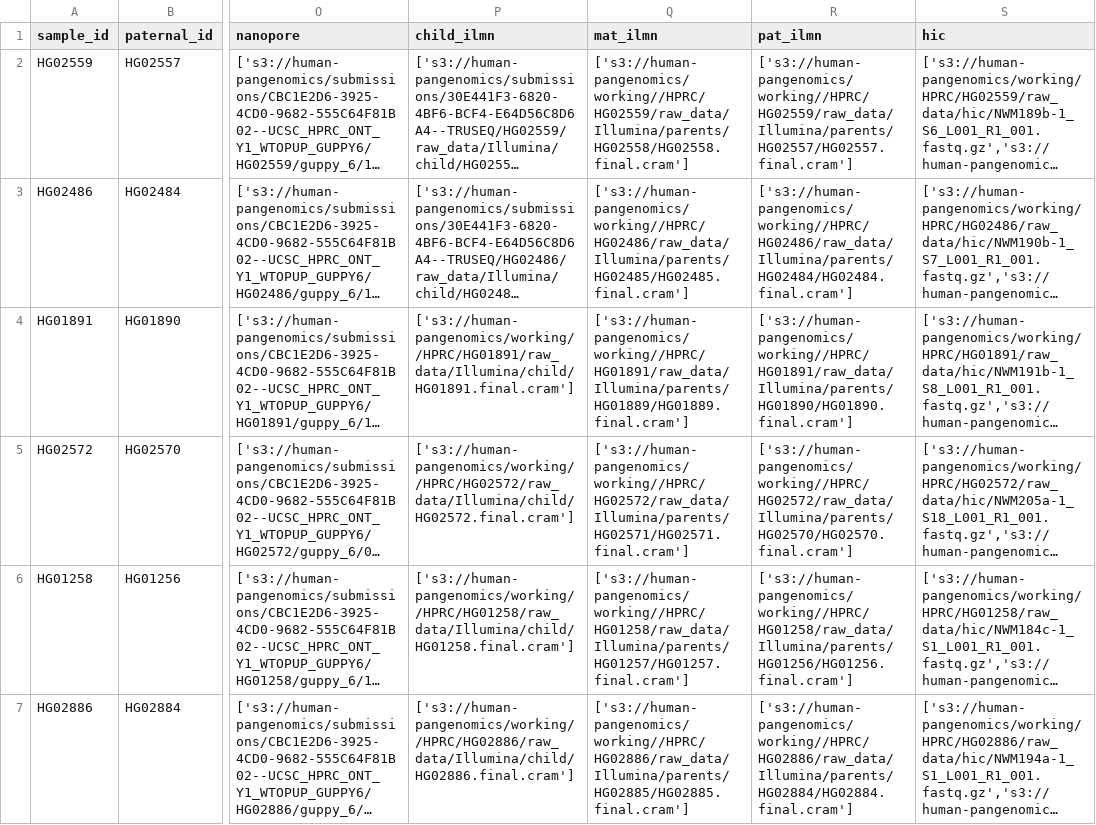
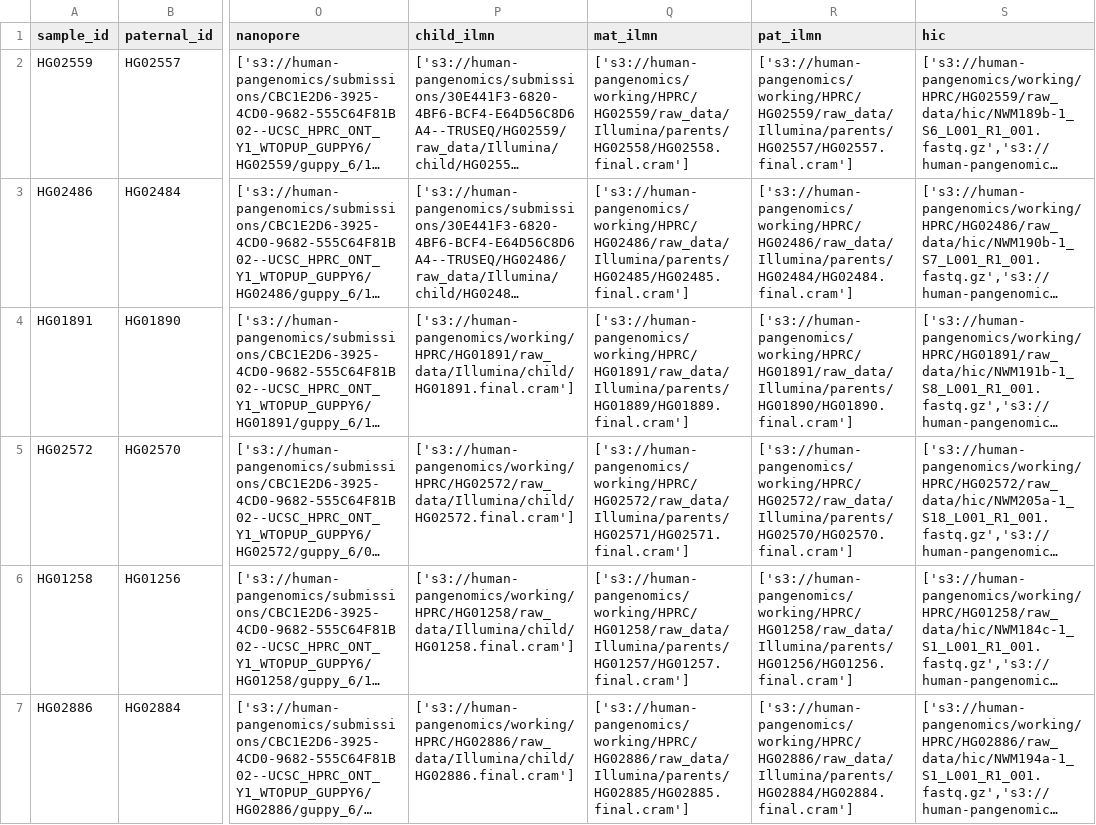
Before and after one commit to human-pangenomics/hprc_intermediate_assembly, a CSV file: assembly/batch3/HPRC_Intermediate_Assembly_s3Locs_Batch3.csv, drawn as a sheet; only a part is shown, gaps mark what is left out; long unchanged cells end in …; the diff covers the shown part only; the diff names each change by its address in the sheet, - before the commit and + after, or states it on an @@ line.

```diff
--- a/assembly/batch3/HPRC_Intermediate_Assembly_s3Locs_Batch3.csv
+++ b/assembly/batch3/HPRC_Intermediate_Assembly_s3Locs_Batch3.csv
-Q2 (mat_ilmn): ['s3://human-pangenomics/working//HPRC/HG02559/raw_data/Illumina/parents/HG02558/HG02558.final.cram']
+Q2 (mat_ilmn): ['s3://human-pangenomics/working/HPRC/HG02559/raw_data/Illumina/parents/HG02558/HG02558.final.cram']
-R2 (pat_ilmn): ['s3://human-pangenomics/working//HPRC/HG02559/raw_data/Illumina/parents/HG02557/HG02557.final.cram']
+R2 (pat_ilmn): ['s3://human-pangenomics/working/HPRC/HG02559/raw_data/Illumina/parents/HG02557/HG02557.final.cram']
-Q3 (mat_ilmn): ['s3://human-pangenomics/working//HPRC/HG02486/raw_data/Illumina/parents/HG02485/HG02485.final.cram']
+Q3 (mat_ilmn): ['s3://human-pangenomics/working/HPRC/HG02486/raw_data/Illumina/parents/HG02485/HG02485.final.cram']
-R3 (pat_ilmn): ['s3://human-pangenomics/working//HPRC/HG02486/raw_data/Illumina/parents/HG02484/HG02484.final.cram']
+R3 (pat_ilmn): ['s3://human-pangenomics/working/HPRC/HG02486/raw_data/Illumina/parents/HG02484/HG02484.final.cram']
-P4 (child_ilmn): ['s3://human-pangenomics/working//HPRC/HG01891/raw_data/Illumina/child/HG01891.final.cram']
+P4 (child_ilmn): ['s3://human-pangenomics/working/HPRC/HG01891/raw_data/Illumina/child/HG01891.final.cram']
-Q4 (mat_ilmn): ['s3://human-pangenomics/working//HPRC/HG01891/raw_data/Illumina/parents/HG01889/HG01889.final.cram']
+Q4 (mat_ilmn): ['s3://human-pangenomics/working/HPRC/HG01891/raw_data/Illumina/parents/HG01889/HG01889.final.cram']
-R4 (pat_ilmn): ['s3://human-pangenomics/working//HPRC/HG01891/raw_data/Illumina/parents/HG01890/HG01890.final.cram']
+R4 (pat_ilmn): ['s3://human-pangenomics/working/HPRC/HG01891/raw_data/Illumina/parents/HG01890/HG01890.final.cram']
-P5 (child_ilmn): ['s3://human-pangenomics/working//HPRC/HG02572/raw_data/Illumina/child/HG02572.final.cram']
+P5 (child_ilmn): ['s3://human-pangenomics/working/HPRC/HG02572/raw_data/Illumina/child/HG02572.final.cram']
-Q5 (mat_ilmn): ['s3://human-pangenomics/working//HPRC/HG02572/raw_data/Illumina/parents/HG02571/HG02571.final.cram']
+Q5 (mat_ilmn): ['s3://human-pangenomics/working/HPRC/HG02572/raw_data/Illumina/parents/HG02571/HG02571.final.cram']
-R5 (pat_ilmn): ['s3://human-pangenomics/working//HPRC/HG02572/raw_data/Illumina/parents/HG02570/HG02570.final.cram']
+R5 (pat_ilmn): ['s3://human-pangenomics/working/HPRC/HG02572/raw_data/Illumina/parents/HG02570/HG02570.final.cram']
-P6 (child_ilmn): ['s3://human-pangenomics/working//HPRC/HG01258/raw_data/Illumina/child/HG01258.final.cram']
+P6 (child_ilmn): ['s3://human-pangenomics/working/HPRC/HG01258/raw_data/Illumina/child/HG01258.final.cram']
-Q6 (mat_ilmn): ['s3://human-pangenomics/working//HPRC/HG01258/raw_data/Illumina/parents/HG01257/HG01257.final.cram']
+Q6 (mat_ilmn): ['s3://human-pangenomics/working/HPRC/HG01258/raw_data/Illumina/parents/HG01257/HG01257.final.cram']
-R6 (pat_ilmn): ['s3://human-pangenomics/working//HPRC/HG01258/raw_data/Illumina/parents/HG01256/HG01256.final.cram']
+R6 (pat_ilmn): ['s3://human-pangenomics/working/HPRC/HG01258/raw_data/Illumina/parents/HG01256/HG01256.final.cram']
-P7 (child_ilmn): ['s3://human-pangenomics/working//HPRC/HG02886/raw_data/Illumina/child/HG02886.final.cram']
+P7 (child_ilmn): ['s3://human-pangenomics/working/HPRC/HG02886/raw_data/Illumina/child/HG02886.final.cram']
-Q7 (mat_ilmn): ['s3://human-pangenomics/working//HPRC/HG02886/raw_data/Illumina/parents/HG02885/HG02885.final.cram']
+Q7 (mat_ilmn): ['s3://human-pangenomics/working/HPRC/HG02886/raw_data/Illumina/parents/HG02885/HG02885.final.cram']
-R7 (pat_ilmn): ['s3://human-pangenomics/working//HPRC/HG02886/raw_data/Illumina/parents/HG02884/HG02884.final.cram']
+R7 (pat_ilmn): ['s3://human-pangenomics/working/HPRC/HG02886/raw_data/Illumina/parents/HG02884/HG02884.final.cram']
```
Also changed, not shown: 33 edited cells elsewhere in this file, 19 other files.
